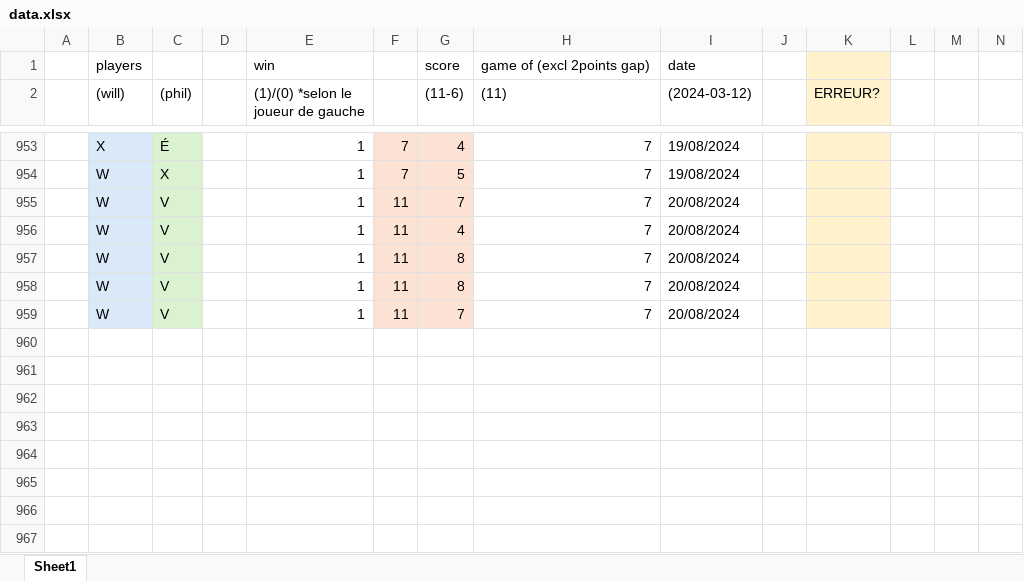
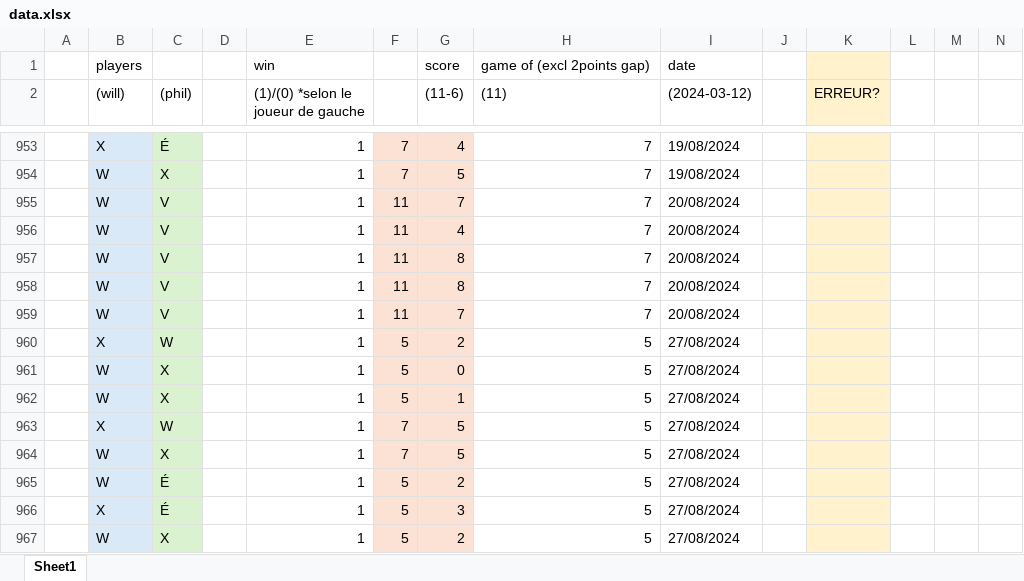
Before and after one commit to wiper8/ActuRank, an Excel workbook: data/data.xlsx, sheet Sheet1, drawn as a sheet; only a part is shown, gaps mark what is left out; values as stored, in another font and other column widths than the file's, no borders; rows hold the shown columns only; the diff names each change by its address in the sheet, - before the commit and + after, or states it on an @@ line.

```diff
--- a/data/data.xlsx (sheet Sheet1)
+++ b/data/data.xlsx (sheet Sheet1)
+row 960:  | X | W |  | 1 | 5 | 2 | 5 | 27/08/2024
+row 961:  | W | X |  | 1 | 5 | 0 | 5 | 27/08/2024
+row 962:  | W | X |  | 1 | 5 | 1 | 5 | 27/08/2024
+row 963:  | X | W |  | 1 | 7 | 5 | 5 | 27/08/2024
+row 964:  | W | X |  | 1 | 7 | 5 | 5 | 27/08/2024
+row 965:  | W | É |  | 1 | 5 | 2 | 5 | 27/08/2024
+row 966:  | X | É |  | 1 | 5 | 3 | 5 | 27/08/2024
+row 967:  | W | X |  | 1 | 5 | 2 | 5 | 27/08/2024
```
Also changed, not shown: data/pickle.xlsx, data/spike.xlsx.
